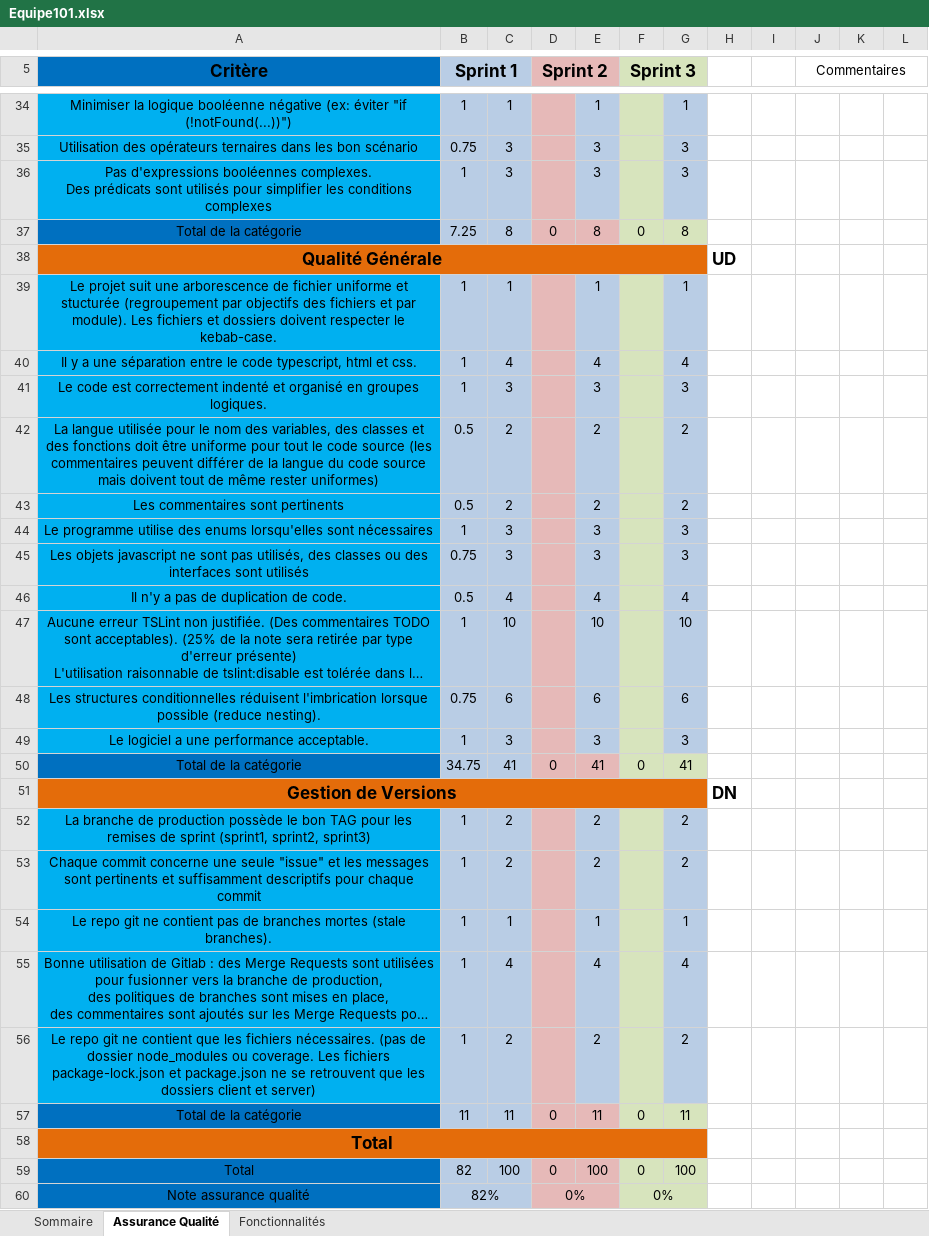
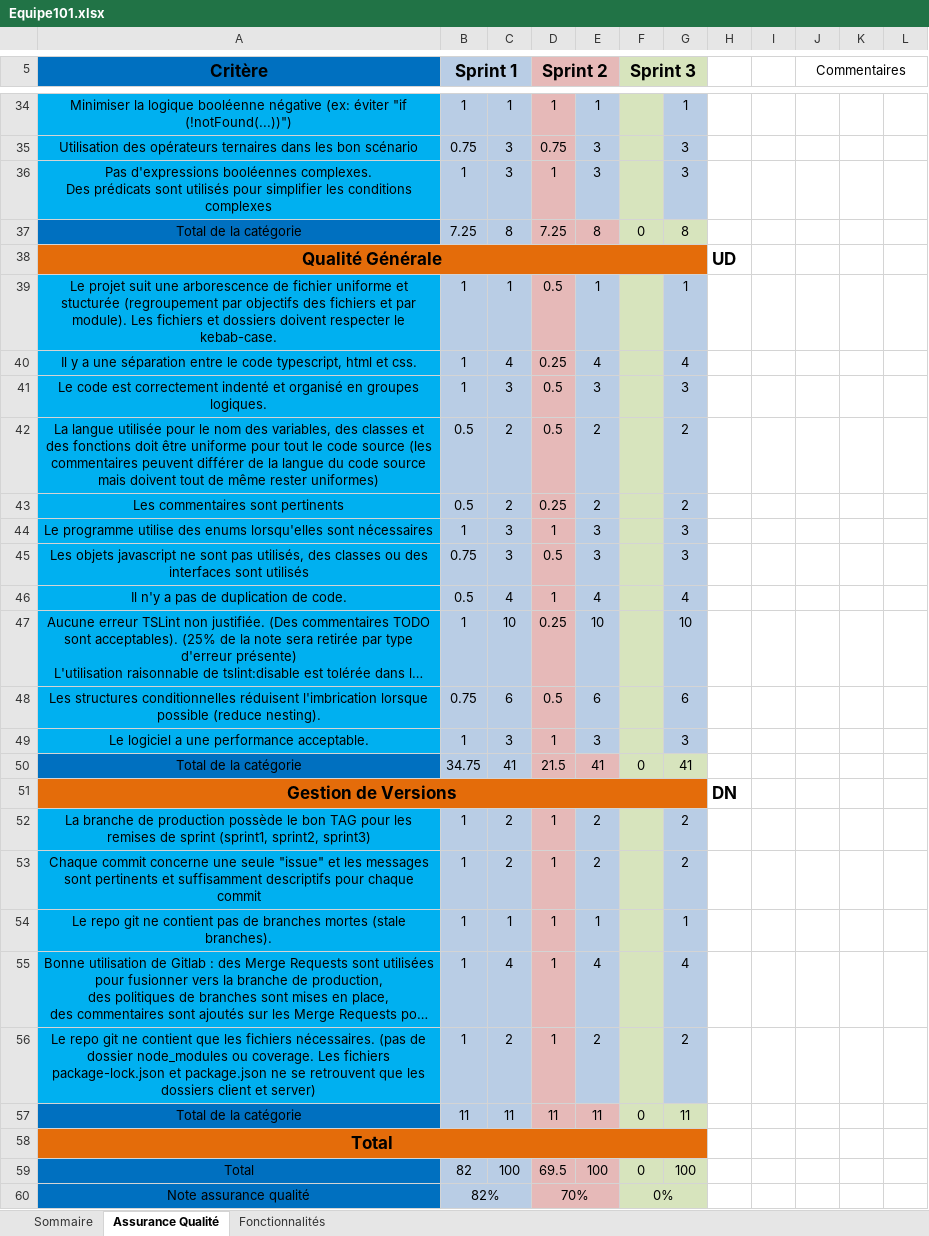
Before and after one commit to GM07/Poly-Ink, an Excel workbook: Equipe101.xlsx, sheet Assurance Qualité, drawn as a sheet; only a part is shown, gaps mark what is left out; long unchanged cells end in …; values as stored, in another font and other column widths than the file's, no borders; the diff covers the shown part only; the diff names each change by its address in the sheet, - before the commit and + after, or states it on an @@ line.

Commit message:
Ajout de la correction sur sprint2

```diff
--- a/Equipe101.xlsx (sheet Assurance Qualité)
+++ b/Equipe101.xlsx (sheet Assurance Qualité)
-D34 (Sprint 2): (empty)
+D34 (Sprint 2): 1
-D35 (Sprint 2): (empty)
+D35 (Sprint 2): 0.75
-D36 (Sprint 2): (empty)
+D36 (Sprint 2): 1
-D37 (Sprint 2): 0
+D37 (Sprint 2): 7.25
-D39 (Sprint 2): (empty)
+D39 (Sprint 2): 0.5
-D40 (Sprint 2): (empty)
+D40 (Sprint 2): 0.25
-D41:D42 (Sprint 2): (empty)
+D41:D42 (Sprint 2): 0.5
-D43 (Sprint 2): (empty)
+D43 (Sprint 2): 0.25
-D44 (Sprint 2): (empty)
+D44 (Sprint 2): 1
-D45 (Sprint 2): (empty)
+D45 (Sprint 2): 0.5
-D46 (Sprint 2): (empty)
+D46 (Sprint 2): 1
-D47 (Sprint 2): (empty)
+D47 (Sprint 2): 0.25
-D48 (Sprint 2): (empty)
+D48 (Sprint 2): 0.5
-D49 (Sprint 2): (empty)
+D49 (Sprint 2): 1
-D50 (Sprint 2): 0
+D50 (Sprint 2): 21.5
-D52:D56 (Sprint 2): (empty)
+D52:D56 (Sprint 2): 1
-D57 (Sprint 2): 0
+D57 (Sprint 2): 11
-D59 (Sprint 2): 0
+D59 (Sprint 2): 69.5
-D60 (Sprint 2): 0%
+D60 (Sprint 2): 70%
```
Also changed, not shown: 23 edited cells and merged cells elsewhere in this sheet, sheet Fonctionnalités, sheet Sommaire, 1 other file.
